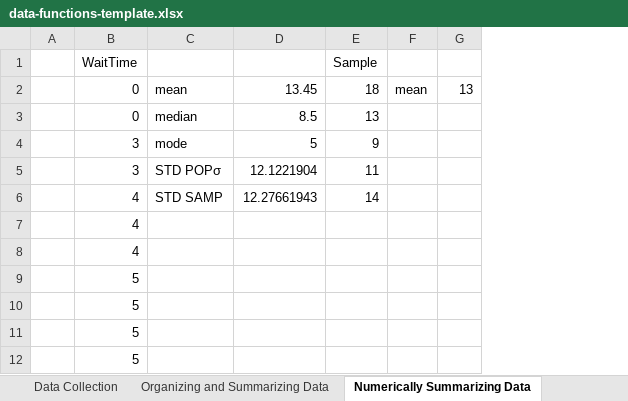
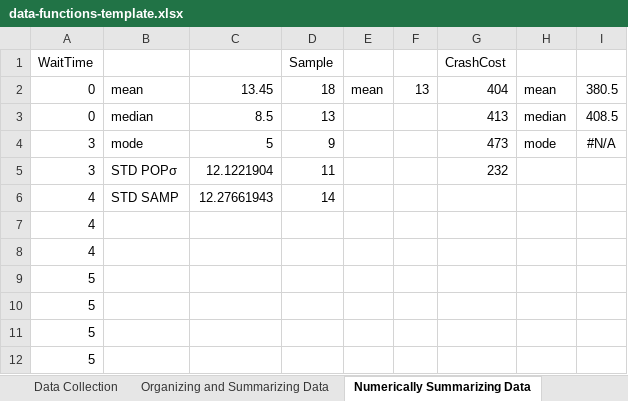
Before and after one commit to hedskul/statistical-analysis-notes-r-reticulate-python-quarto-starter-template, an Excel workbook: data-functions-template.xlsx, sheet Numerically Summarizing Data, drawn as a sheet; only a part is shown; values as stored, in another font and other column widths than the file's, no borders; charts and pictures not drawn; removed rows and columns are numbered as before the commit, all else as after; the diff names each change by its address in the sheet, - before the commit and + after, or states it on an @@ line.

```diff
--- a/data-functions-template.xlsx (sheet Numerically Summarizing Data)
+++ b/data-functions-template.xlsx (sheet Numerically Summarizing Data)
-column A, empty
+column G (CrashCost), rows 2-5: 404 | 413 | 473 | 232
+column H, rows 2-4: mean | median | mode
+column I, rows 2-4: 380.5 | 408.5 | #N/A
```
Also changed, not shown: sheet Data Collection, formulas that keep their value, charts or pictures, 1 other file.
